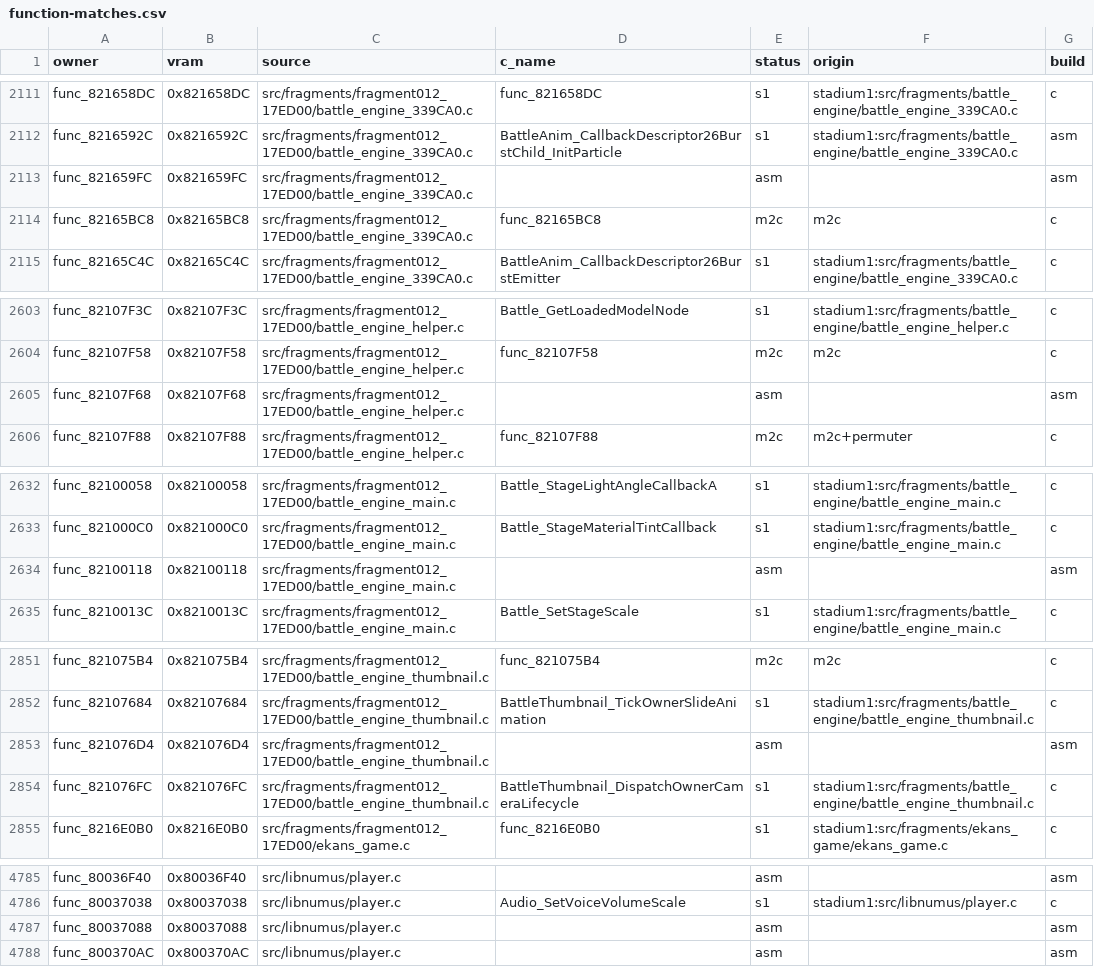
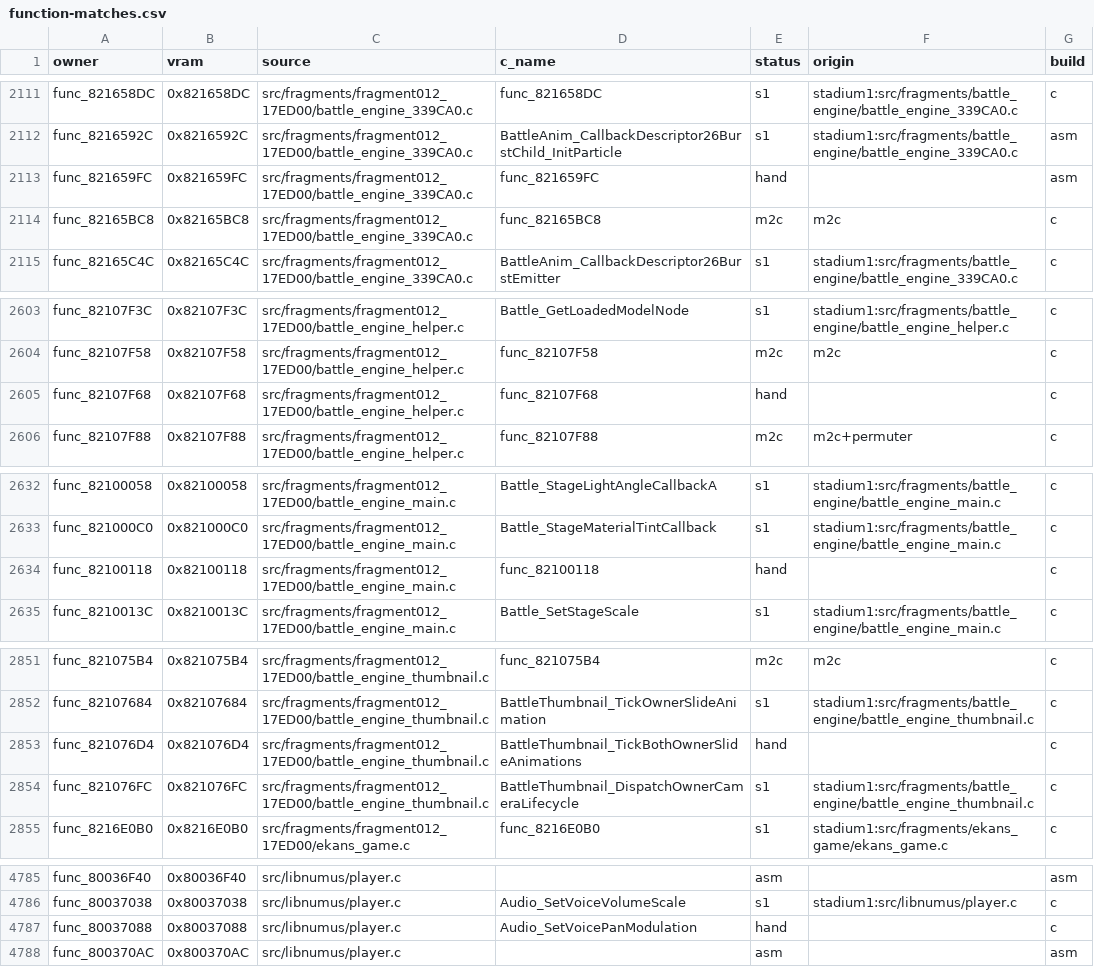
Before and after one commit to clearmoon247/pokestadium0, a CSV file: docs/function-matches.csv, drawn as a sheet; only a part is shown, gaps mark what is left out; the diff covers the shown part only.

```diff
--- a/docs/function-matches.csv
+++ b/docs/function-matches.csv
@@ -2112,3 +2112,3 @@ func_821658DC,0x821658DC,src/fragments/fragment012_17ED00/battle_engine_339CA0.c
 func_8216592C,0x8216592C,src/fragments/fragment012_17ED00/battle_engine_339CA0.c,BattleAnim_CallbackDescriptor26BurstChild_InitParticle,s1,stadium1:src/fragments/battle_engine/battle_engine_339CA0.c,asm
-func_821659FC,0x821659FC,src/fragments/fragment012_17ED00/battle_engine_339CA0.c,,asm,,asm
+func_821659FC,0x821659FC,src/fragments/fragment012_17ED00/battle_engine_339CA0.c,func_821659FC,hand,,asm
 func_82165BC8,0x82165BC8,src/fragments/fragment012_17ED00/battle_engine_339CA0.c,func_82165BC8,m2c,m2c,c
@@ -2604,3 +2604,3 @@ func_82107F3C,0x82107F3C,src/fragments/fragment012_17ED00/battle_engine_helper.c
 func_82107F58,0x82107F58,src/fragments/fragment012_17ED00/battle_engine_helper.c,func_82107F58,m2c,m2c,c
-func_82107F68,0x82107F68,src/fragments/fragment012_17ED00/battle_engine_helper.c,,asm,,asm
+func_82107F68,0x82107F68,src/fragments/fragment012_17ED00/battle_engine_helper.c,func_82107F68,hand,,c
 func_82107F88,0x82107F88,src/fragments/fragment012_17ED00/battle_engine_helper.c,func_82107F88,m2c,m2c+permuter,c
@@ -2633,3 +2633,3 @@ func_82100058,0x82100058,src/fragments/fragment012_17ED00/battle_engine_main.c,B
 func_821000C0,0x821000C0,src/fragments/fragment012_17ED00/battle_engine_main.c,Battle_StageMaterialTintCallback,s1,stadium1:src/fragments/battle_engine/battle_engine_main.c,c
-func_82100118,0x82100118,src/fragments/fragment012_17ED00/battle_engine_main.c,,asm,,asm
+func_82100118,0x82100118,src/fragments/fragment012_17ED00/battle_engine_main.c,func_82100118,hand,,c
 func_8210013C,0x8210013C,src/fragments/fragment012_17ED00/battle_engine_main.c,Battle_SetStageScale,s1,stadium1:src/fragments/battle_engine/battle_engine_main.c,c
@@ -2852,3 +2852,3 @@ func_821075B4,0x821075B4,src/fragments/fragment012_17ED00/battle_engine_thumbnai
 func_82107684,0x82107684,src/fragments/fragment012_17ED00/battle_engine_thumbnail.c,BattleThumbnail_TickOwnerSlideAnimation,s1,stadium1:src/fragments/battle_engine/battle_engine_thumbnail.c,c
-func_821076D4,0x821076D4,src/fragments/fragment012_17ED00/battle_engine_thumbnail.c,,asm,,asm
+func_821076D4,0x821076D4,src/fragments/fragment012_17ED00/battle_engine_thumbnail.c,BattleThumbnail_TickBothOwnerSlideAnimations,hand,,c
 func_821076FC,0x821076FC,src/fragments/fragment012_17ED00/battle_engine_thumbnail.c,BattleThumbnail_DispatchOwnerCameraLifecycle,s1,stadium1:src/fragments/battle_engine/battle_engine_thumbnail.c,c
@@ -4786,3 +4786,3 @@ func_80036F40,0x80036F40,src/libnumus/player.c,,asm,,asm
 func_80037038,0x80037038,src/libnumus/player.c,Audio_SetVoiceVolumeScale,s1,stadium1:src/libnumus/player.c,c
-func_80037088,0x80037088,src/libnumus/player.c,,asm,,asm
+func_80037088,0x80037088,src/libnumus/player.c,Audio_SetVoicePanModulation,hand,,c
 func_800370AC,0x800370AC,src/libnumus/player.c,,asm,,asm
```
Also changed, not shown: 59 edited cells elsewhere in this file, 15 other files.
